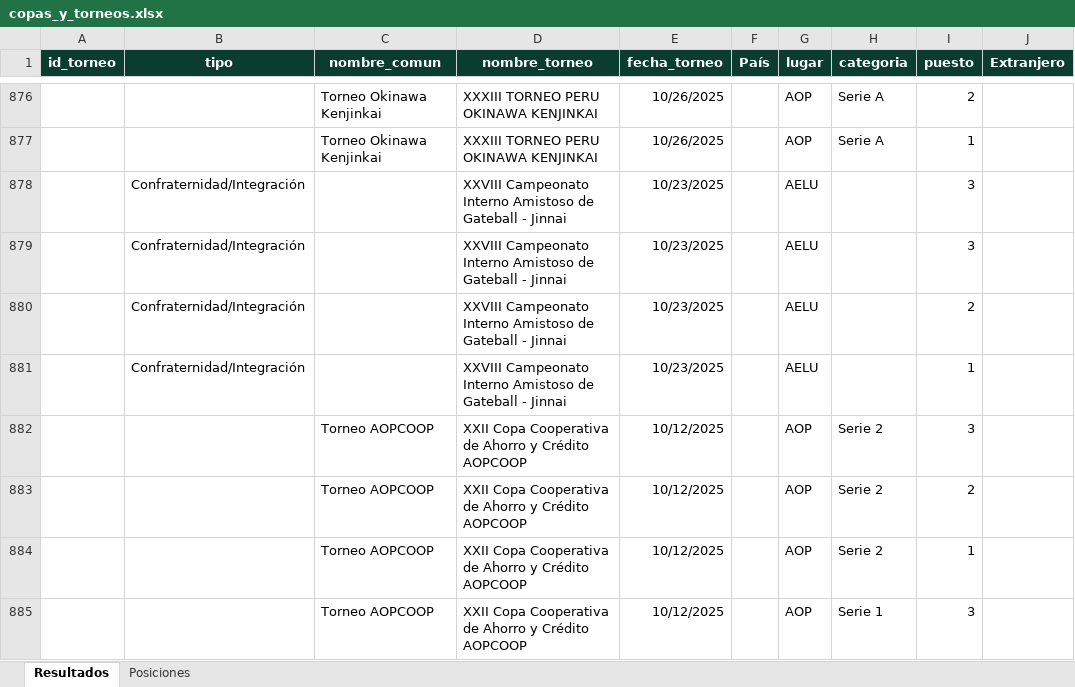
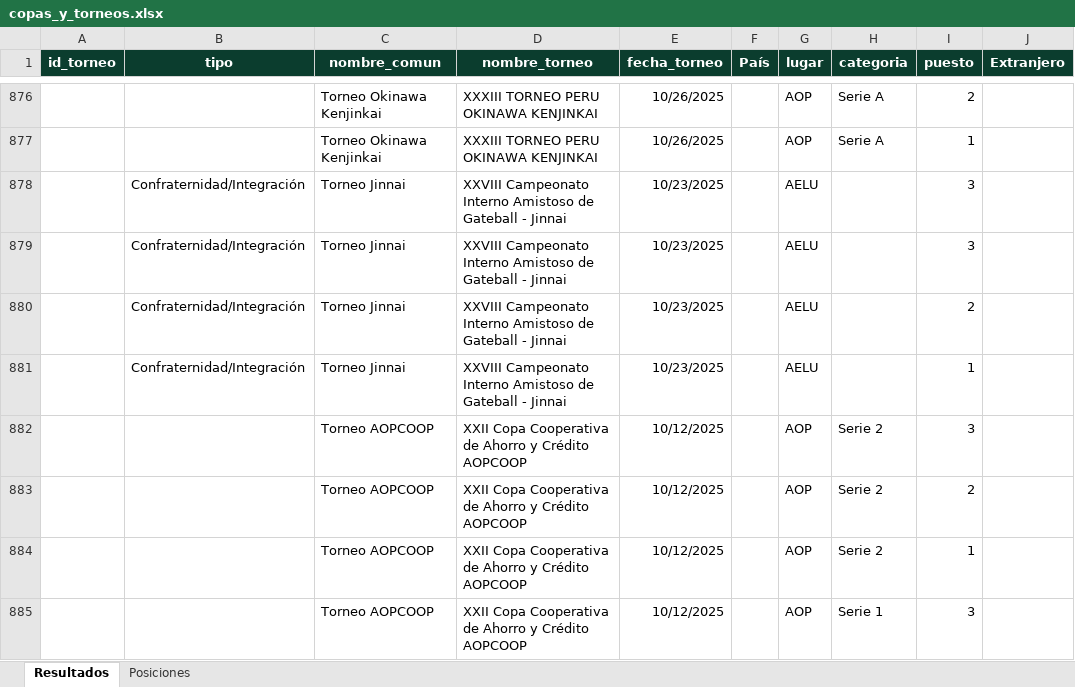
Before and after one commit to ckomiya/kantokeando-data, an Excel workbook: data/raw/copas_y_torneos.xlsx, sheet Resultados, drawn as a sheet; only a part is shown, gaps mark what is left out; values as stored, in another font and other column widths than the file's, no borders; the diff names each change by its address in the sheet, - before the commit and + after, or states it on an @@ line.

```diff
--- a/data/raw/copas_y_torneos.xlsx (sheet Resultados)
+++ b/data/raw/copas_y_torneos.xlsx (sheet Resultados)
-C878:C881 (nombre_comun): (empty)
+C878:C881 (nombre_comun): Torneo Jinnai
```
Also changed, not shown: 2 other files.
